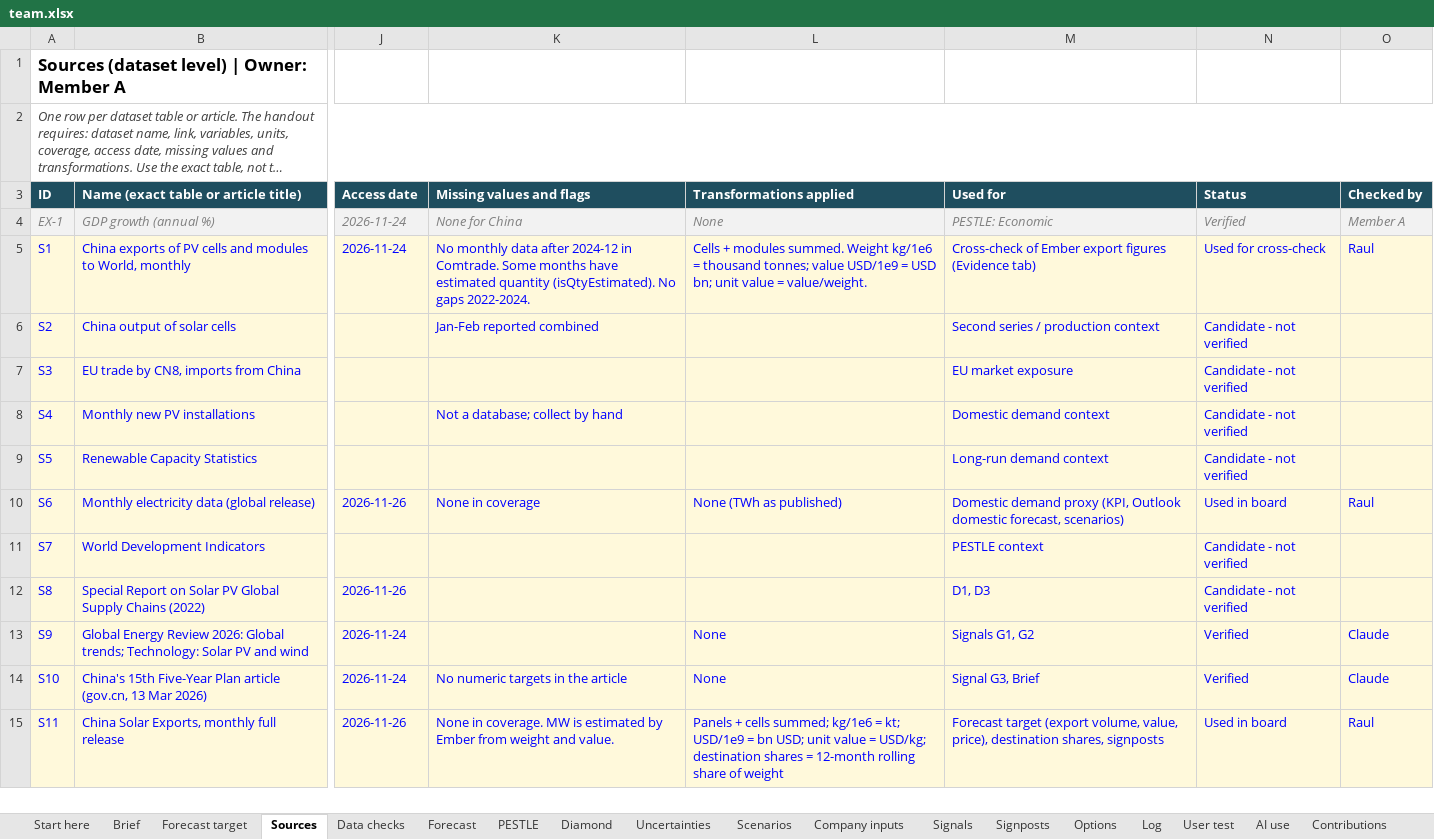
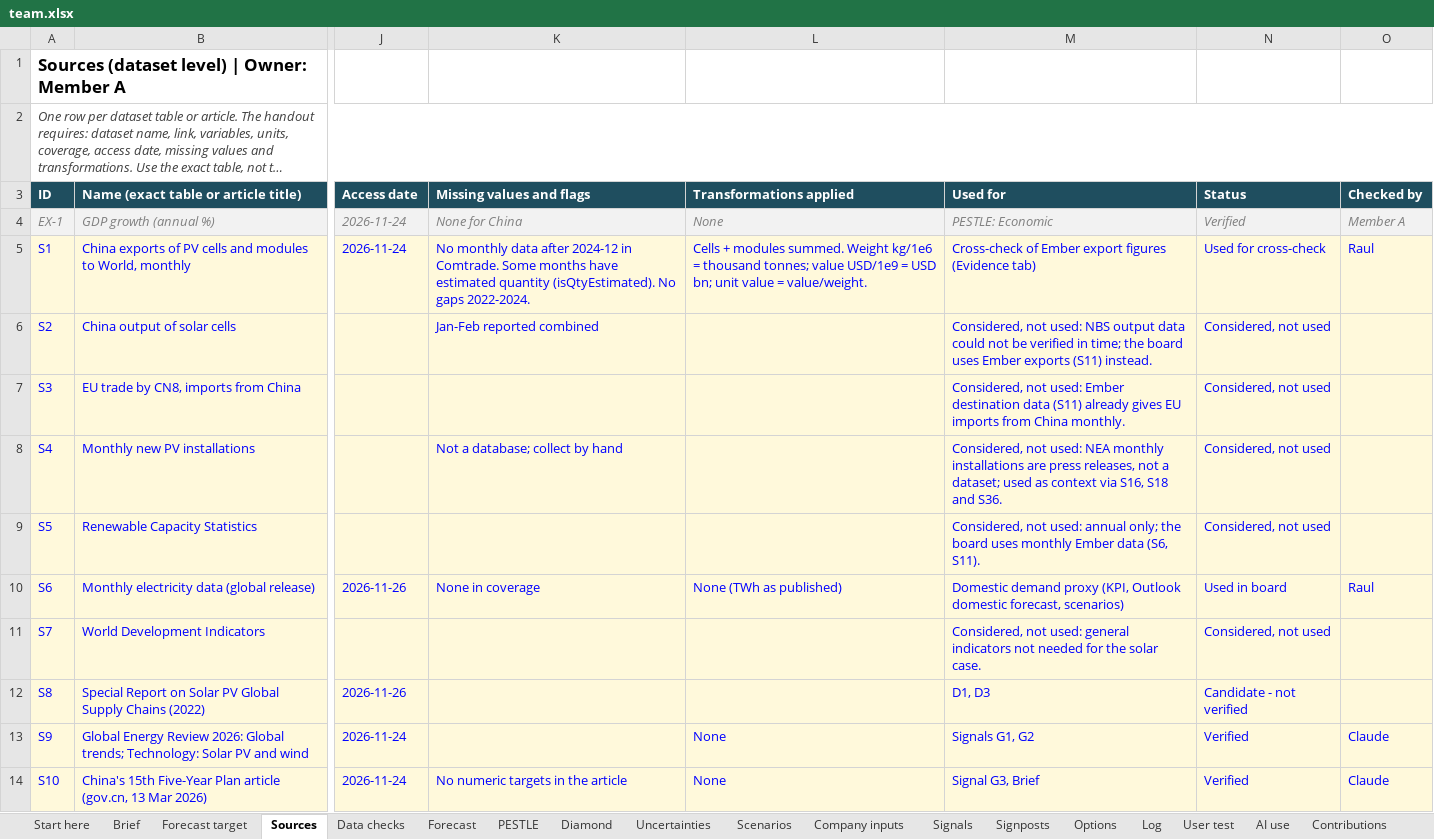
Before and after one commit to raulnjjoshi-hub/china-solar-bi, an Excel workbook: content/team.xlsx, sheet Sources, drawn as a sheet; only a part is shown, gaps mark what is left out; the shorter side is filled out with more unchanged rows; long unchanged cells end in …; values as stored, in another font and other column widths than the file's, no borders; the diff names each change by its address in the sheet, - before the commit and + after, or states it on an @@ line.

```diff
--- a/content/team.xlsx (sheet Sources)
+++ b/content/team.xlsx (sheet Sources)
-M6 (Used for): Second series / production context
+M6 (Used for): Considered, not used: NBS output data could not be verified in time; the board uses Ember exports (S11) instead.
-N6:N9 (Status): Candidate - not verified
+N6:N9 (Status): Considered, not used
-M7 (Used for): EU market exposure
+M7 (Used for): Considered, not used: Ember destination data (S11) already gives EU imports from China monthly.
-M8 (Used for): Domestic demand context
+M8 (Used for): Considered, not used: NEA monthly installations are press releases, not a dataset; used as context via S16, S18 and S36.
-M9 (Used for): Long-run demand context
+M9 (Used for): Considered, not used: annual only; the board uses monthly Ember data (S6, S11).
-M11 (Used for): PESTLE context
+M11 (Used for): Considered, not used: general indicators not needed for the solar case.
-N11 (Status): Candidate - not verified
+N11 (Status): Considered, not used
```
Also changed, not shown: sheet Scenarios, 1 other file.
